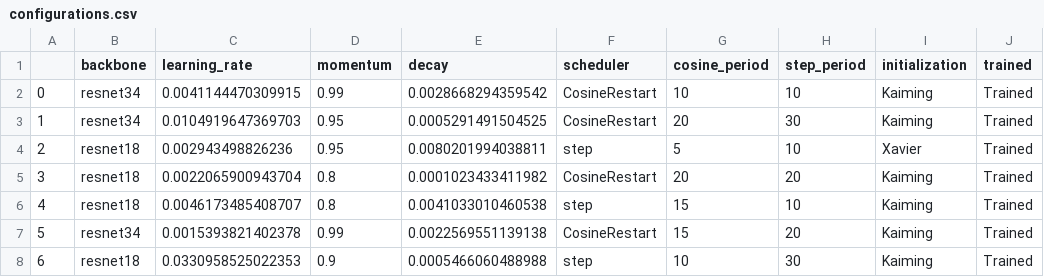
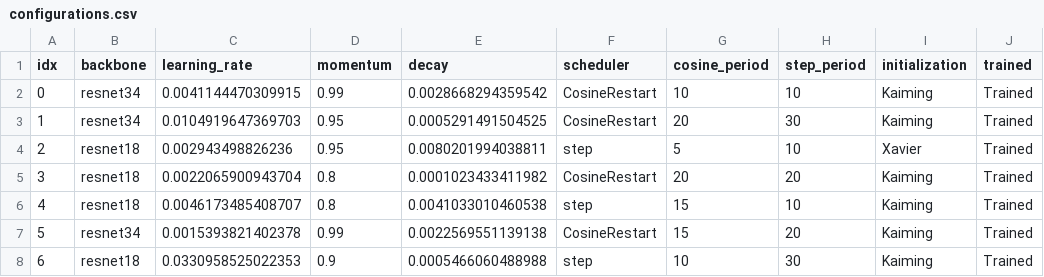
Before and after one commit to Jeffjewett27/mmselfsupExperiments, a CSV file: experiment/configurations.csv, drawn as a sheet; only a part is shown.

```diff
--- a/experiment/configurations.csv
+++ b/experiment/configurations.csv
@@ -1,2 +1,2 @@
-,backbone,learning_rate,momentum,decay,scheduler,cosine_period,step_period,initialization,trained
+idx,backbone,learning_rate,momentum,decay,scheduler,cosine_period,step_period,initialization,trained
 0,resnet34,0.0041144470309915,0.99,0.0028668294359542,CosineRestart,10,10,Kaiming,Trained
```
Also changed, not shown: 5 other files.
